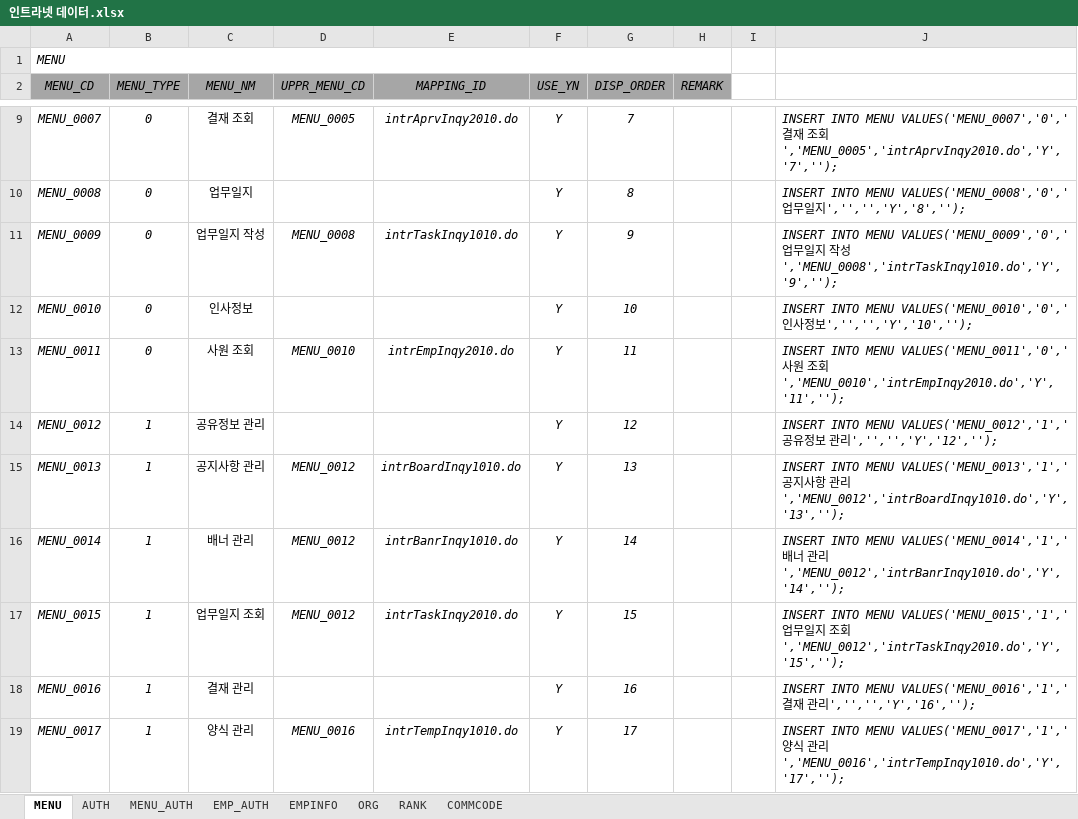
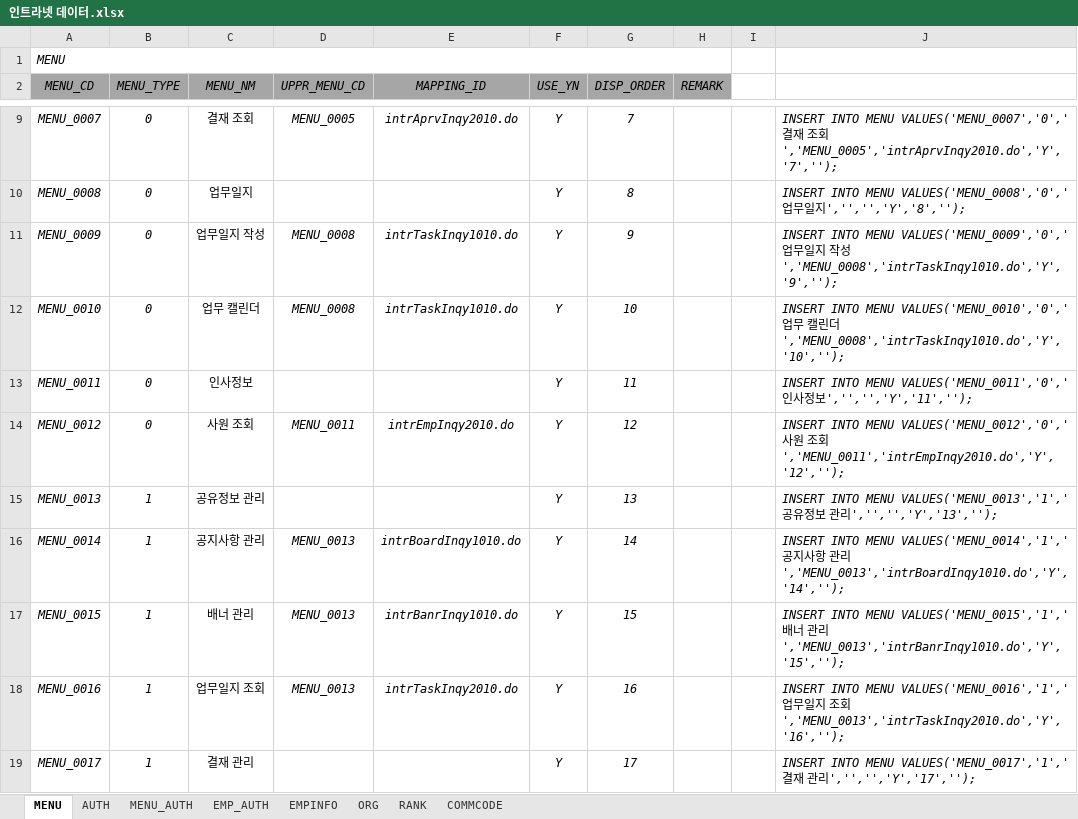
Before and after one commit to hikr90/hikr90, an Excel workbook: 02.프로젝트/01.인트라넷/01.설계/인트라넷 데이터.xlsx, sheet MENU, drawn as a sheet; only a part is shown, gaps mark what is left out; values as stored, in another font and other column widths than the file's, no borders; the diff covers the shown part only; the diff names each change by its address in the sheet, - before the commit and + after, or states it on an @@ line.

Commit message:
# 커밋 내용 - 배너 관리 화면 생성 - 사용자 (메인) 화면 쿠키 배너 출력 처리 - 조직도 팝업 생성 - 업무일지 개편

```diff
--- a/02.프로젝트/01.인트라넷/01.설계/인트라넷 데이터.xlsx (sheet MENU)
+++ b/02.프로젝트/01.인트라넷/01.설계/인트라넷 데이터.xlsx (sheet MENU)
-C12 (MENU_NM): 인사정보
+C12 (MENU_NM): 업무 캘린더
-D12 (UPPR_MENU_CD): (empty)
+D12 (UPPR_MENU_CD): MENU_0008
-E12 (MAPPING_ID): (empty)
+E12 (MAPPING_ID): intrTaskInqy1010.do
-J12: …MENU VALUES('MENU_0010','0','인사정보','','','Y','10','');
+J12: …MENU VALUES('MENU_0010','0','업무 캘린더','MENU_0008','intrTaskInqy1010.do','Y','10','');
-C13 (MENU_NM): 사원 조회
+C13 (MENU_NM): 인사정보
-D13 (UPPR_MENU_CD): MENU_0010
+D13 (UPPR_MENU_CD): (empty)
-E13 (MAPPING_ID): intrEmpInqy2010.do
+E13 (MAPPING_ID): (empty)
-J13: …MENU VALUES('MENU_0011','0','사원 조회','MENU_0010','intrEmpInqy2010.do','Y','11','');
+J13: …MENU VALUES('MENU_0011','0','인사정보','','','Y','11','');
-B14 (MENU_TYPE): 1
+B14 (MENU_TYPE): 0
-C14 (MENU_NM): 공유정보 관리
+C14 (MENU_NM): 사원 조회
-D14 (UPPR_MENU_CD): (empty)
+D14 (UPPR_MENU_CD): MENU_0011
-E14 (MAPPING_ID): (empty)
+E14 (MAPPING_ID): intrEmpInqy2010.do
-J14: …INTO MENU VALUES('MENU_0012','1','공유정보 관리','','','Y','12','');
+J14: …INTO MENU VALUES('MENU_0012','0','사원 조회','MENU_0011','intrEmpInqy2010.do','Y','12','');
-C15 (MENU_NM): 공지사항 관리
+C15 (MENU_NM): 공유정보 관리
-D15 (UPPR_MENU_CD): MENU_0012
+D15 (UPPR_MENU_CD): (empty)
-E15 (MAPPING_ID): intrBoardInqy1010.do
+E15 (MAPPING_ID): (empty)
-J15: …VALUES('MENU_0013','1','공지사항 관리','MENU_0012','intrBoardInqy1010.do','Y','13','');
+J15: …VALUES('MENU_0013','1','공유정보 관리','','','Y','13','');
-C16 (MENU_NM): 배너 관리
+C16 (MENU_NM): 공지사항 관리
-D16:D17 (UPPR_MENU_CD): MENU_0012
+D16:D17 (UPPR_MENU_CD): MENU_0013
-E16 (MAPPING_ID): intrBanrInqy1010.do
+E16 (MAPPING_ID): intrBoardInqy1010.do
-J16: …MENU VALUES('MENU_0014','1','배너 관리','MENU_0012','intrBanrInqy1010.do','Y','14','');
+J16: …MENU VALUES('MENU_0014','1','공지사항 관리','MENU_0013','intrBoardInqy1010.do','Y','14','');
-C17 (MENU_NM): 업무일지 조회
+C17 (MENU_NM): 배너 관리
-E17 (MAPPING_ID): intrTaskInqy2010.do
+E17 (MAPPING_ID): intrBanrInqy1010.do
-J17: …MENU VALUES('MENU_0015','1','업무일지 조회','MENU_0012','intrTaskInqy2010.do','Y','15','');
+J17: …MENU VALUES('MENU_0015','1','배너 관리','MENU_0013','intrBanrInqy1010.do','Y','15','');
-C18 (MENU_NM): 결재 관리
+C18 (MENU_NM): 업무일지 조회
-D18 (UPPR_MENU_CD): (empty)
+D18 (UPPR_MENU_CD): MENU_0013
-E18 (MAPPING_ID): (empty)
+E18 (MAPPING_ID): intrTaskInqy2010.do
-J18: …MENU VALUES('MENU_0016','1','결재 관리','','','Y','16','');
+J18: …MENU VALUES('MENU_0016','1','업무일지 조회','MENU_0013','intrTaskInqy2010.do','Y','16','');
-C19 (MENU_NM): 양식 관리
+C19 (MENU_NM): 결재 관리
-D19 (UPPR_MENU_CD): MENU_0016
+D19 (UPPR_MENU_CD): (empty)
-E19 (MAPPING_ID): intrTempInqy1010.do
+E19 (MAPPING_ID): (empty)
-J19: …MENU VALUES('MENU_0017','1','양식 관리','MENU_0016','intrTempInqy1010.do','Y','17','');
+J19: …MENU VALUES('MENU_0017','1','결재 관리','','','Y','17','');
```
Also changed, not shown: 2 added rows and 32 edited cells elsewhere in this sheet, sheet MENU_AUTH, 55 other files.
